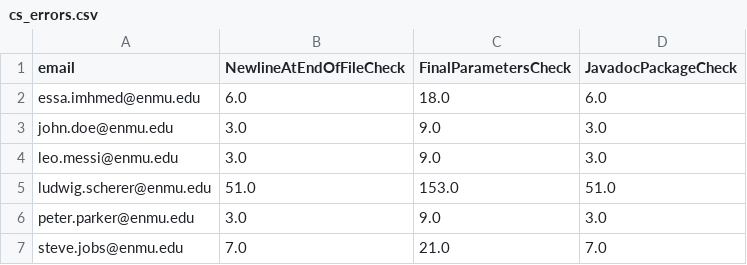
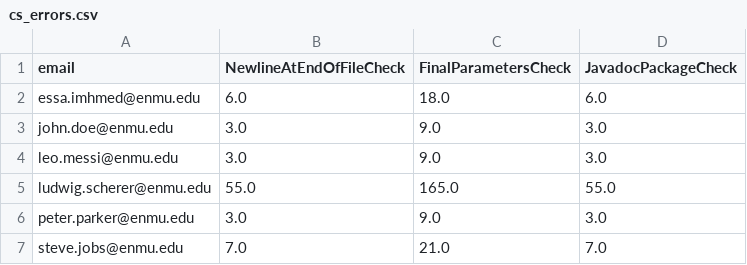
Before and after one commit to ENMU-SEPO-Lab/ASEE-CoED, a CSV file: CodeInspector/app/records/cs_errors.csv, drawn as a sheet.

```diff
--- a/CodeInspector/app/records/cs_errors.csv
+++ b/CodeInspector/app/records/cs_errors.csv
@@ -4,3 +4,3 @@ john.doe@enmu.edu,3.0,9.0,3.0
 leo.messi@enmu.edu,3.0,9.0,3.0
-ludwig.scherer@enmu.edu,51.0,153.0,51.0
+ludwig.scherer@enmu.edu,55.0,165.0,55.0
 peter.parker@enmu.edu,3.0,9.0,3.0
```
Also changed, not shown: 9 other files.
